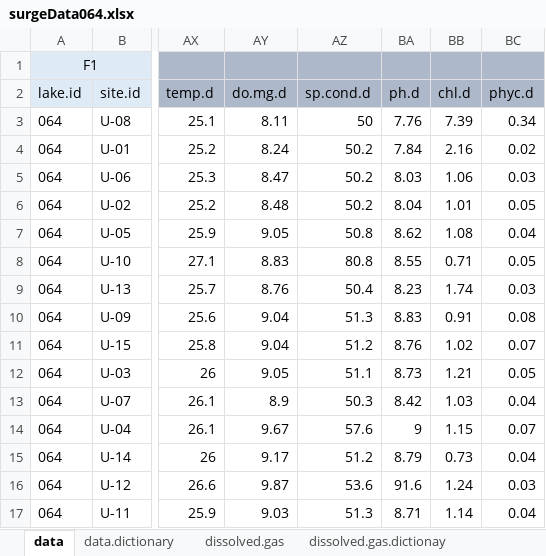
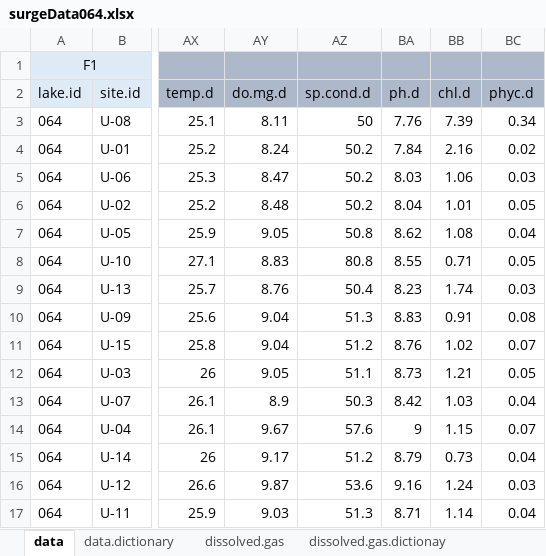
Before and after one commit to USEPA/SuRGE, an Excel workbook: SuRGE_Sharepoint/data/NAR/CH4_064_Halls_Pond/dataSheets/surgeData064.xlsx, sheet data, drawn as a sheet; only a part is shown, gaps mark what is left out; values as stored, in another font and other column widths than the file's, no borders; the diff names each change by its address in the sheet, - before the commit and + after, or states it on an @@ line.

```diff
--- a/SuRGE_Sharepoint/data/NAR/CH4_064_Halls_Pond/dataSheets/surgeData064.xlsx (sheet data)
+++ b/SuRGE_Sharepoint/data/NAR/CH4_064_Halls_Pond/dataSheets/surgeData064.xlsx (sheet data)
-BA16 (ph.d): 91.6
+BA16 (ph.d): 9.16
```
Also changed, not shown: SuRGE_Sharepoint/data/PR/ch4_1000_/dataSheets/surgeData1000.xlsx, SuRGE_Sharepoint/data/PR/ch4_1000_/dataSheets/surgeDepthProfile1000.xlsx, 3 other files.
